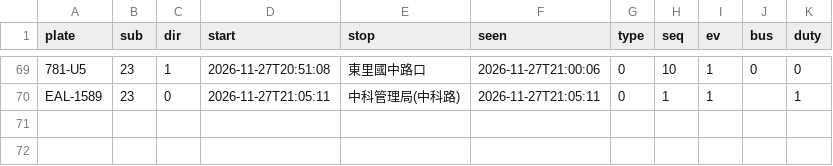
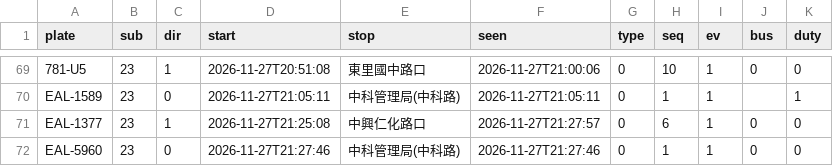
Before and after one commit to andrewwangarchnycu/Schematic-Transit-Taichung, a CSV file: departures/2026-11-27/23.csv, drawn as a sheet; only a part is shown, gaps mark what is left out; the diff names each change by its address in the sheet, - before the commit and + after, or states it on an @@ line.

```diff
--- a/departures/2026-11-27/23.csv
+++ b/departures/2026-11-27/23.csv
+row 71: EAL-1377 | 23 | 1 | 2026-11-27T21:25:08 | 中興仁化路口 | 2026-11-27T21:27:57 | 0 | 6 | 1 | 0 | 0
+row 72: EAL-5960 | 23 | 0 | 2026-11-27T21:27:46 | 中科管理局(中科路) | 2026-11-27T21:27:46 | 0 | 1 | 1 | 0 | 0
```
Also changed, not shown: departures/2026-11-27/19.csv, departures/2026-11-27/35.csv, 2 other files.
